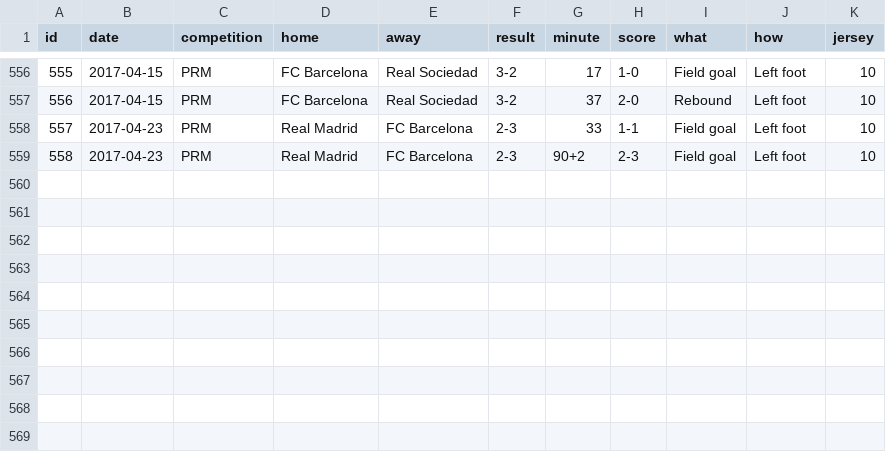
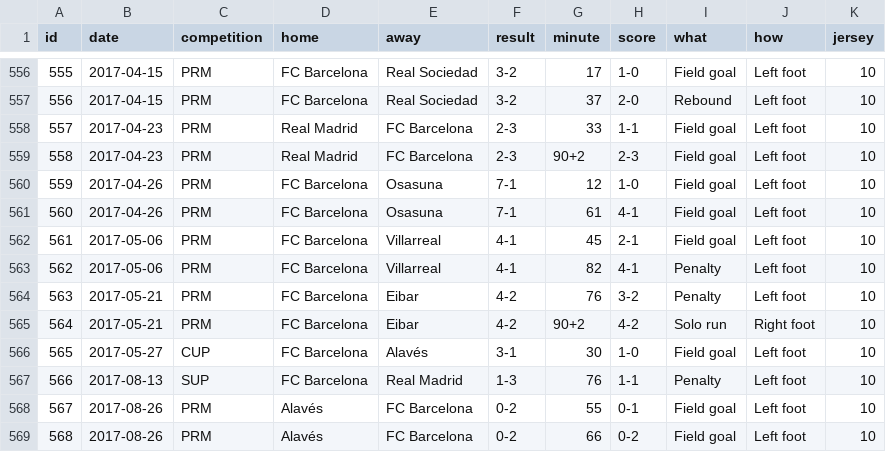
Before and after one commit to palamago/messi-500, a CSV file: app/data/messi-500-goals.csv, drawn as a sheet; only a part is shown, gaps mark what is left out.

```diff
--- a/app/data/messi-500-goals.csv
+++ b/app/data/messi-500-goals.csv
@@ -559 +559,11 @@ id,date,competition,home,away,result,minute,score,what,how,jersey
 558,2017-04-23,PRM,Real Madrid,FC Barcelona,2-3,90+2,2-3,Field goal,Left foot,10
+559,2017-04-26,PRM,FC Barcelona,Osasuna,7-1,12,1-0,Field goal,Left foot,10
+560,2017-04-26,PRM,FC Barcelona,Osasuna,7-1,61,4-1,Field goal,Left foot,10
+561,2017-05-06,PRM,FC Barcelona,Villarreal,4-1,45,2-1,Field goal,Left foot,10
+562,2017-05-06,PRM,FC Barcelona,Villarreal,4-1,82,4-1,Penalty,Left foot,10
+563,2017-05-21,PRM,FC Barcelona,Eibar,4-2,76,3-2,Penalty,Left foot,10
+564,2017-05-21,PRM,FC Barcelona,Eibar,4-2,90+2,4-2,Solo run,Right foot,10
+565,2017-05-27,CUP,FC Barcelona,Alavés,3-1,30,1-0,Field goal,Left foot,10
+566,2017-08-13,SUP,FC Barcelona,Real Madrid,1-3,76,1-1,Penalty,Left foot,10
+567,2017-08-26,PRM,Alavés,FC Barcelona,0-2,55,0-1,Field goal,Left foot,10
+568,2017-08-26,PRM,Alavés,FC Barcelona,0-2,66,0-2,Field goal,Left foot,10
```
Also changed, not shown: app/data/messi-500-matches.csv, dist/data/messi-500-goals.csv, 2 other files.
